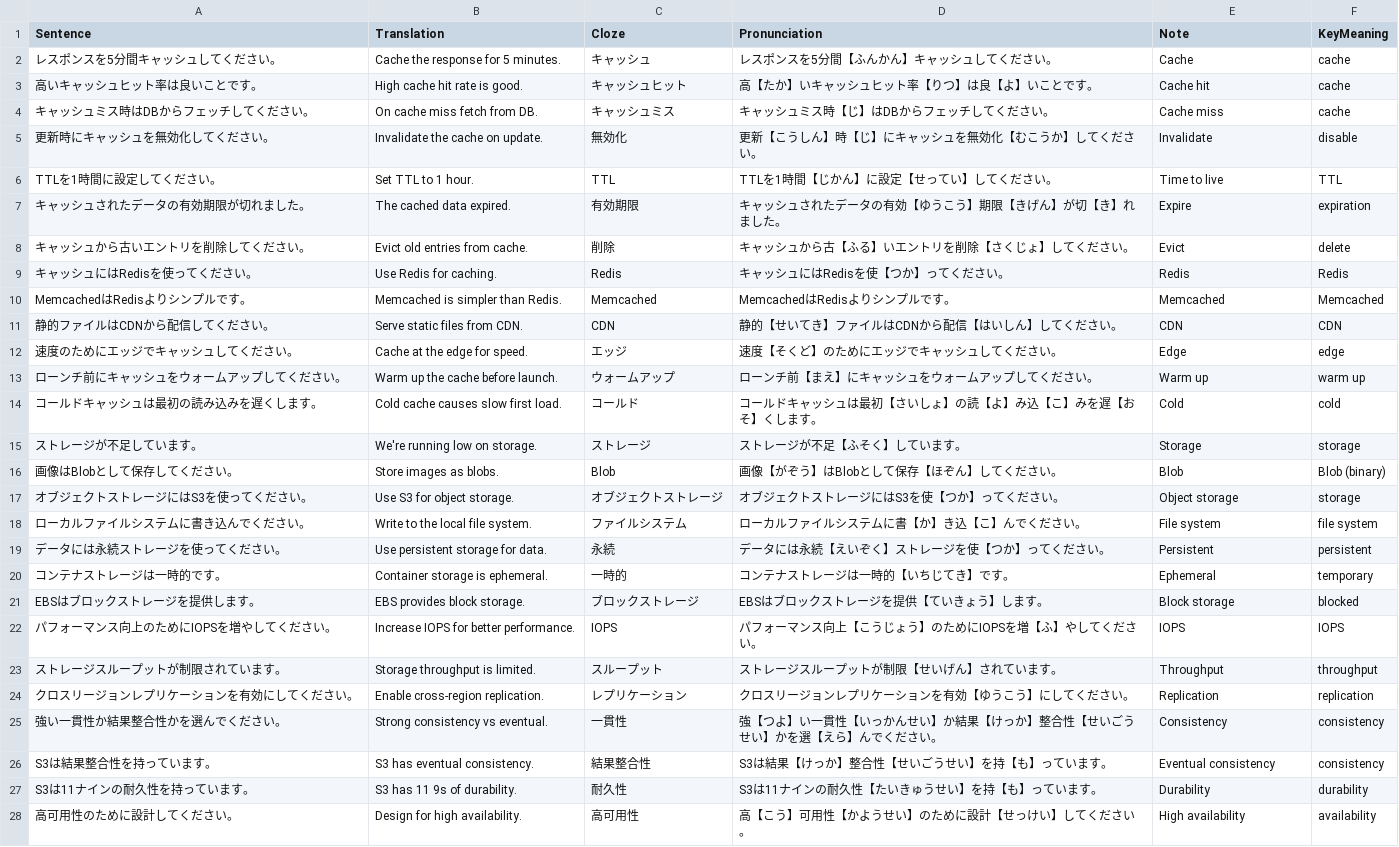
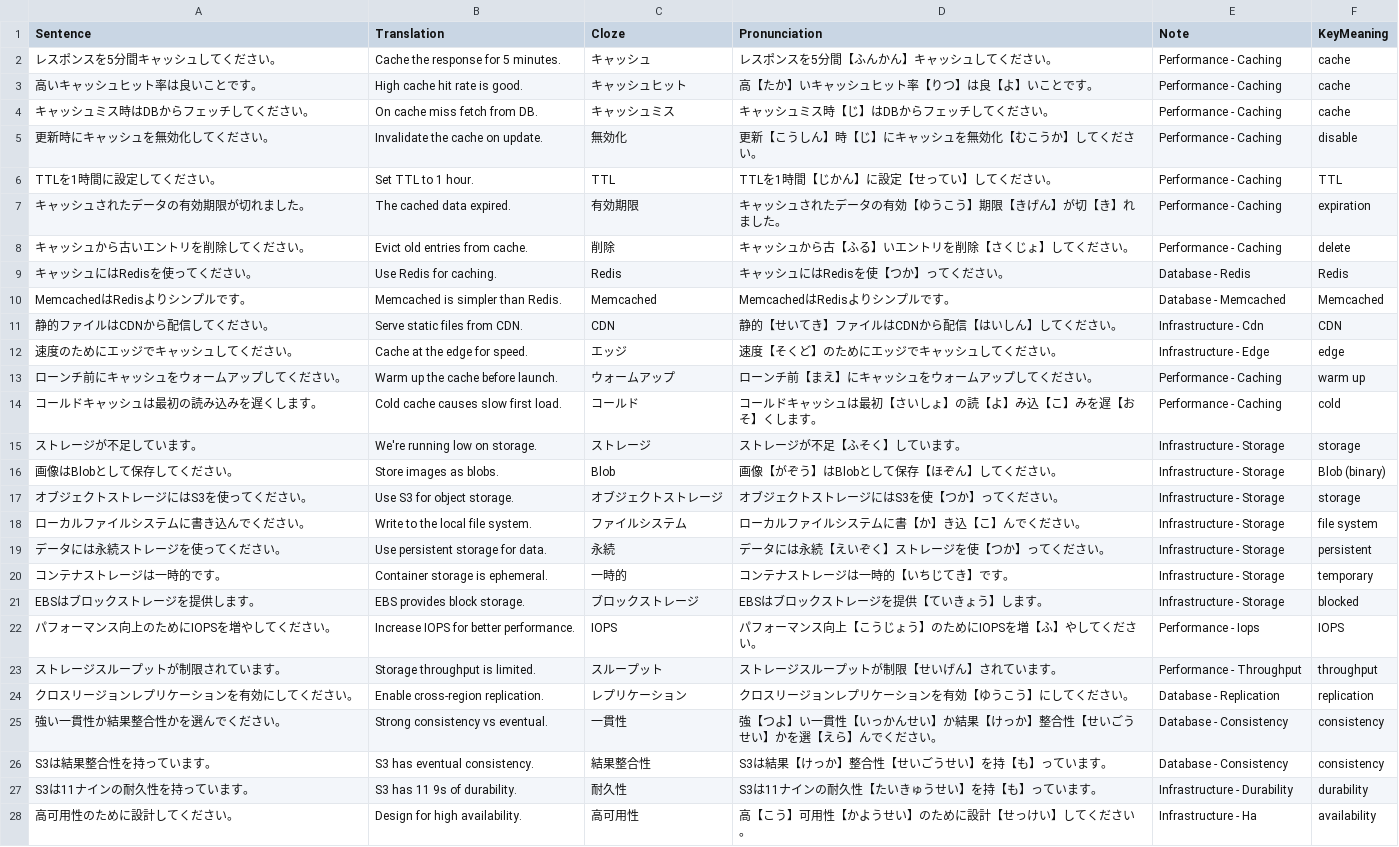
Before and after one commit to KakkoiDev/nihongo-it-anki, a CSV file: tier4-vocabulary.csv, drawn as a sheet; only a part is shown; the diff covers the shown part only; the diff names each change by its address in the sheet, - before the commit and + after, or states it on an @@ line.

```diff
--- a/tier4-vocabulary.csv
+++ b/tier4-vocabulary.csv
-E2 (Note): Cache
+E2 (Note): Performance - Caching
-E3 (Note): Cache hit
+E3 (Note): Performance - Caching
-E4 (Note): Cache miss
+E4 (Note): Performance - Caching
-E5 (Note): Invalidate
+E5 (Note): Performance - Caching
-E6 (Note): Time to live
+E6 (Note): Performance - Caching
-E7 (Note): Expire
+E7 (Note): Performance - Caching
-E8 (Note): Evict
+E8 (Note): Performance - Caching
-E9 (Note): Redis
+E9 (Note): Database - Redis
-E10 (Note): Memcached
+E10 (Note): Database - Memcached
-E11 (Note): CDN
+E11 (Note): Infrastructure - Cdn
-E12 (Note): Edge
+E12 (Note): Infrastructure - Edge
-E13 (Note): Warm up
+E13 (Note): Performance - Caching
-E14 (Note): Cold
+E14 (Note): Performance - Caching
-E15 (Note): Storage
+E15 (Note): Infrastructure - Storage
-E16 (Note): Blob
+E16 (Note): Infrastructure - Storage
-E17 (Note): Object storage
+E17 (Note): Infrastructure - Storage
-E18 (Note): File system
+E18 (Note): Infrastructure - Storage
-E19 (Note): Persistent
+E19 (Note): Infrastructure - Storage
-E20 (Note): Ephemeral
+E20 (Note): Infrastructure - Storage
-E21 (Note): Block storage
+E21 (Note): Infrastructure - Storage
-E22 (Note): IOPS
+E22 (Note): Performance - Iops
-E23 (Note): Throughput
+E23 (Note): Performance - Throughput
-E24 (Note): Replication
+E24 (Note): Database - Replication
-E25 (Note): Consistency
+E25 (Note): Database - Consistency
-E26 (Note): Eventual consistency
+E26 (Note): Database - Consistency
-E27 (Note): Durability
+E27 (Note): Infrastructure - Durability
-E28 (Note): High availability
+E28 (Note): Infrastructure - Ha
```
Also changed, not shown: 173 edited cells elsewhere in this file, tier1-vocabulary.csv, tier2-vocabulary.csv, 4 other files.
